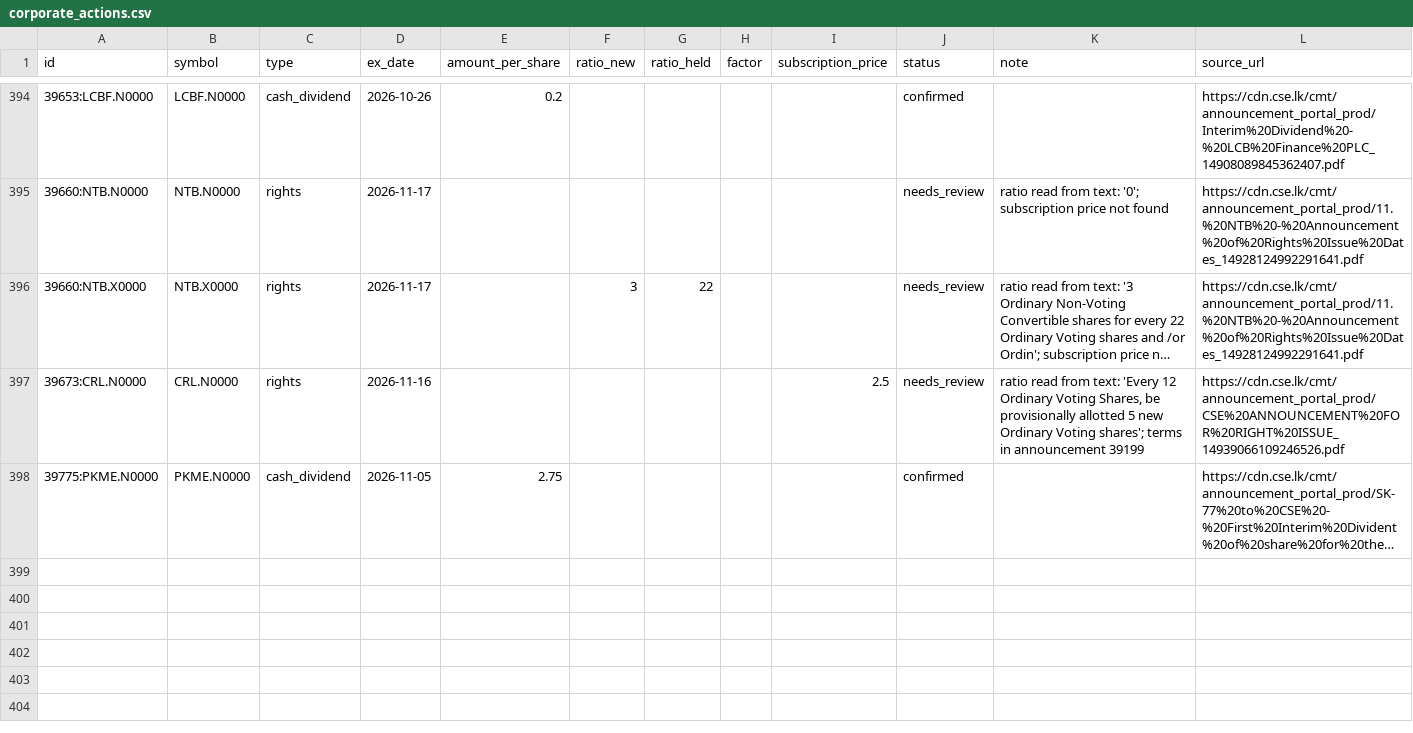
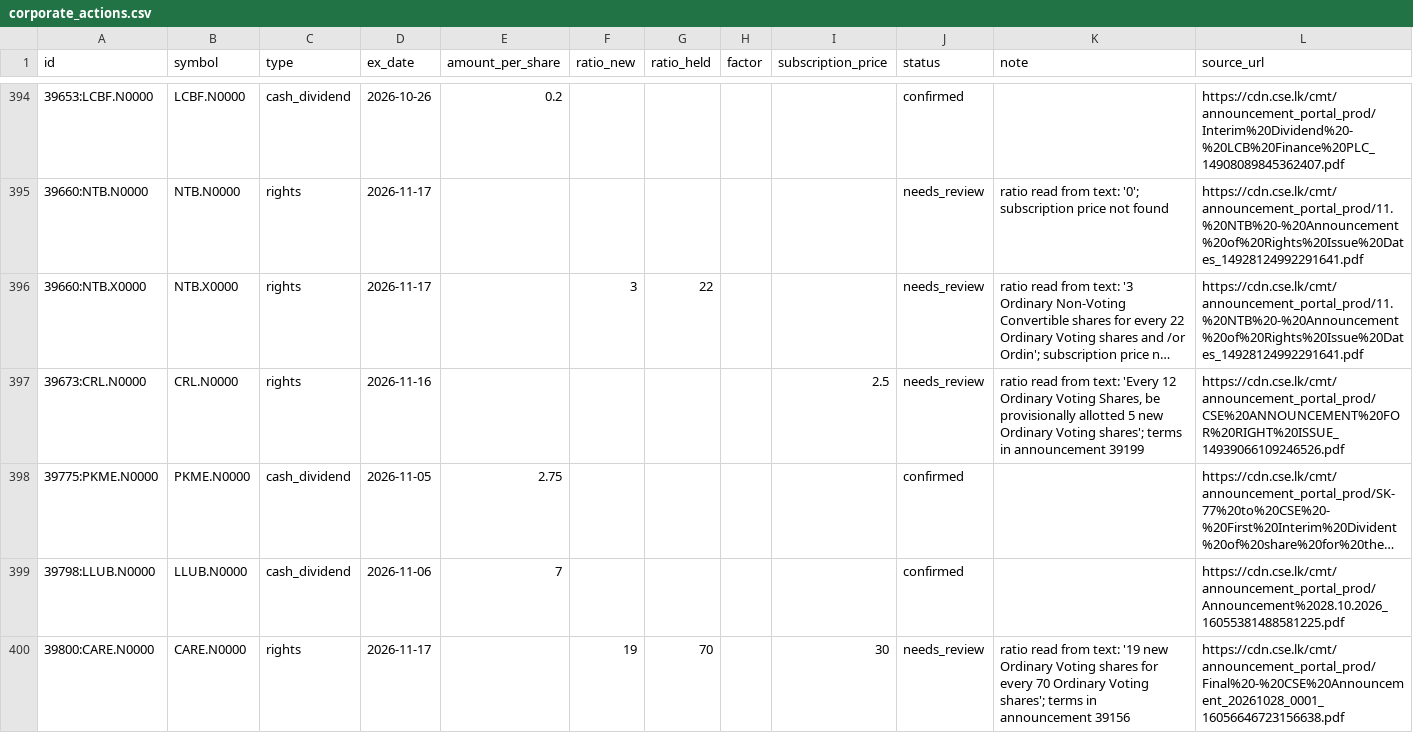
Before and after one commit to MinimumLizard/CSE, a CSV file: data/history/corporate_actions.csv, drawn as a sheet; only a part is shown, gaps mark what is left out; long unchanged cells end in …; the diff names each change by its address in the sheet, - before the commit and + after, or states it on an @@ line.

```diff
--- a/data/history/corporate_actions.csv
+++ b/data/history/corporate_actions.csv
+row 399: 39798:LLUB.N0000 | LLUB.N0000 | cash_dividend | 2026-11-06 | 7 |  |  |  |  | confirmed |  | https://cdn.cse.lk/cmt/announcement_portal_prod/Announcement%2028.10.2026_16055381488581225.pdf
+row 400: 39800:CARE.N0000 | CARE.N0000 | rights | 2026-11-17 |  | 19 | 70 |  | 30 | needs_review | ratio read from text: '19 new Ordinary Voting shares for every 70 Ordinary Voting shares'; terms in announcement 39156 | https://cdn.cse.lk/cmt/announcement_portal_prod/Final%20-%20CSE%20Announcement_20261028_0001_16056646723156638.pdf
```
Also changed, not shown: data/dealings/dealings.csv, data/fundamentals/latest.csv, 5 other files.
